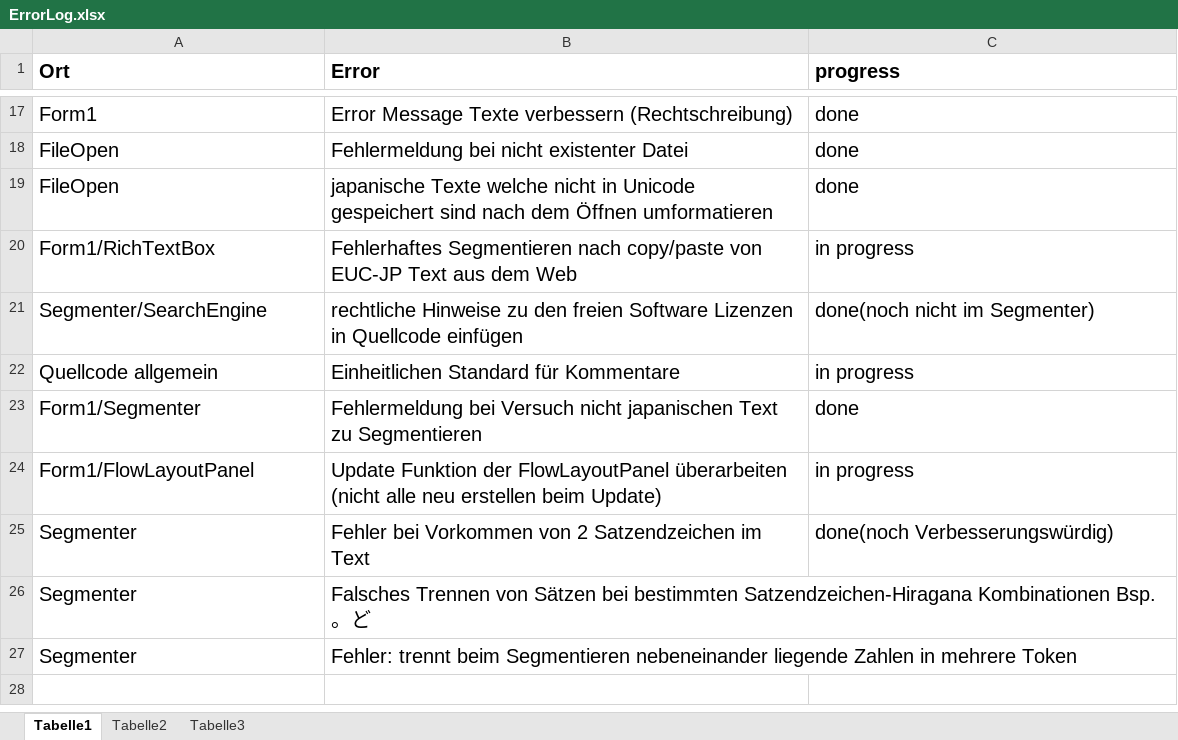
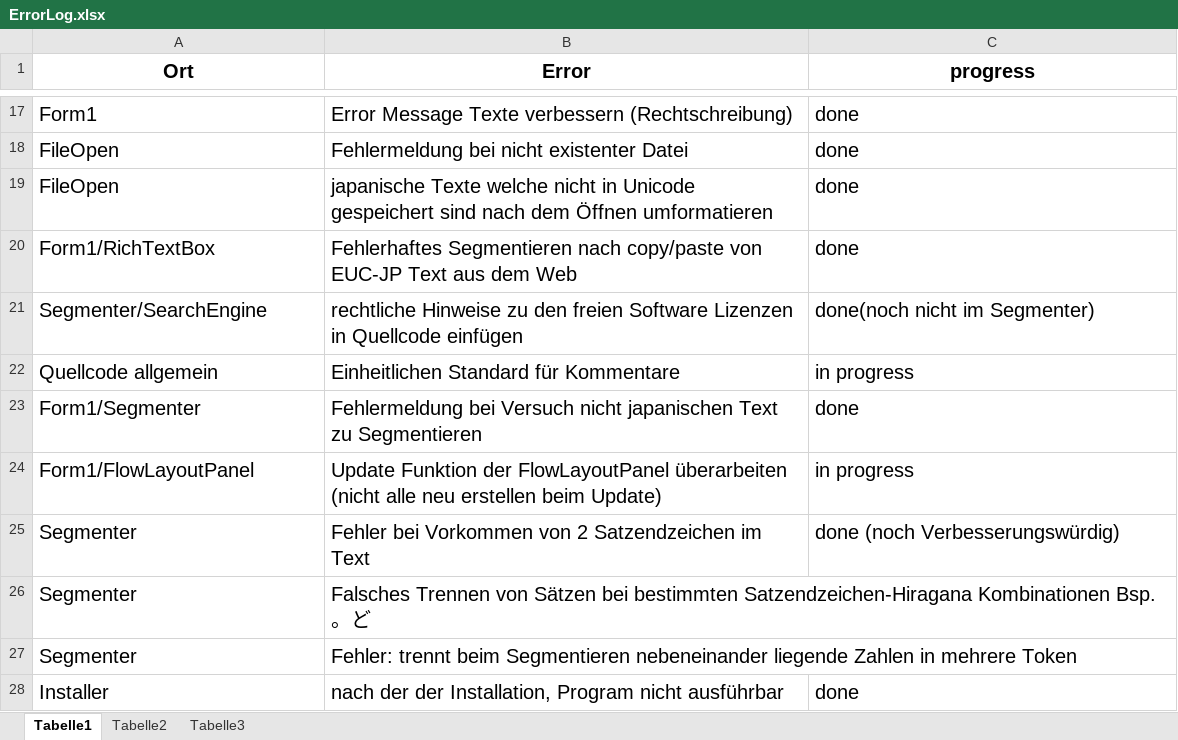
Before and after one commit to Rostu/project-cl-mrc, an Excel workbook: JADE/JADE/Components/ErrorLog.xlsx, sheet Tabelle1, drawn as a sheet; only a part is shown, gaps mark what is left out; values as stored, in another font and other column widths than the file's, no borders; the diff names each change by its address in the sheet, - before the commit and + after, or states it on an @@ line.

```diff
--- a/JADE/JADE/Components/ErrorLog.xlsx (sheet Tabelle1)
+++ b/JADE/JADE/Components/ErrorLog.xlsx (sheet Tabelle1)
-A1:C1 alignment: left
+A1:C1 alignment: center
-C20 (progress): in progress
+C20 (progress): done
-C25 (progress): done(noch Verbesserungswürdig)
+C25 (progress): done (noch Verbesserungswürdig)
+row 28: Installer | nach der der Installation, Program nicht ausführbar | done
```
